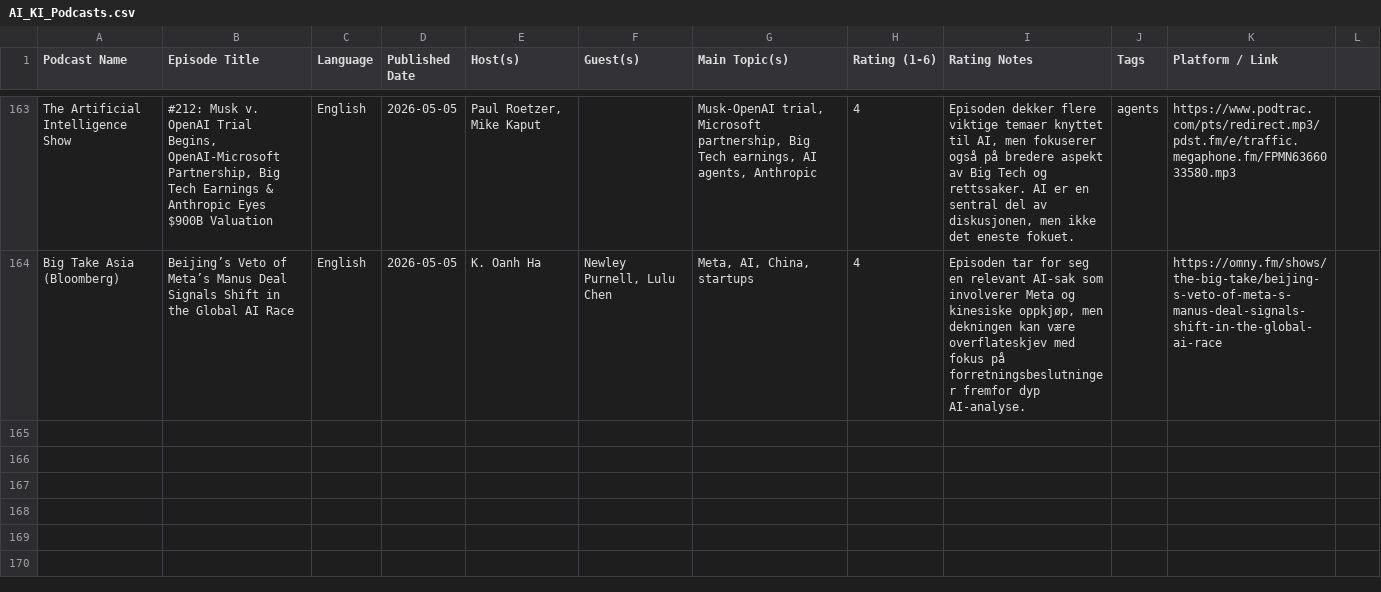
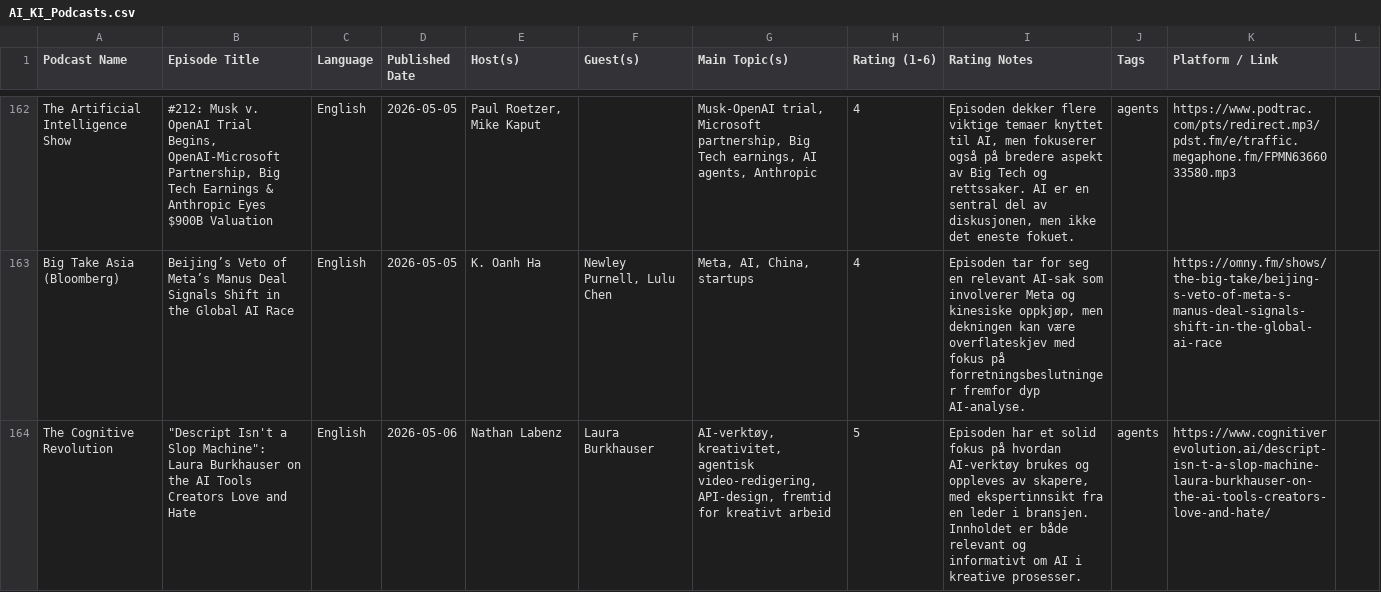
Before and after one commit to cathrinei/AIPodcastClaude, a CSV file: AI_KI_Podcasts.csv, drawn as a sheet; only a part is shown, gaps mark what is left out; the diff covers the shown part only.

```diff
--- a/AI_KI_Podcasts.csv
+++ b/AI_KI_Podcasts.csv
@@ -164 +163,2 @@ The Artificial Intelligence Show,"#212: Musk v. OpenAI Trial Begins, OpenAI-Micr
 Big Take Asia (Bloomberg),Beijing’s Veto of Meta’s Manus Deal Signals Shift in the Global AI Race,English,2026-05-05,K. Oanh Ha,"Newley Purnell, Lulu Chen","Meta, AI, China, startups",4,"Episoden tar for seg en relevant AI-sak som involverer Meta og kinesiske oppkjøp, men dekningen kan være overflateskjev med fokus på forretningsbeslutninger fremfor dyp AI-analyse.",,https://omny.fm/shows/the-big-take/beijing-s-veto-of-meta-s-manus-deal-signals-shift-in-the-global-ai-race
+The Cognitive Revolution,"""Descript Isn't a Slop Machine"": Laura Burkhauser on the AI Tools Creators Love and Hate",English,2026-05-06,Nathan Labenz,Laura Burkhauser,"AI-verktøy, kreativitet, agentisk video-redigering, API-design, fremtid for kreativt arbeid",5,"Episoden har et solid fokus på hvordan AI-verktøy brukes og oppleves av skapere, med ekspertinnsikt fra en leder i bransjen. Innholdet er både relevant og informativt om AI i kreative prosesser.",agents,https://www.cognitiverevolution.ai/descript-isn-t-a-slop-machine-laura-burkhauser-on-the-ai-tools-creators-love-and-hate/
```
Also changed, not shown: 1 added row and 1 removed row elsewhere in this file, AI_KI_Podcasts_arkiv.csv, rejected_episodes.csv, 1 other file.
